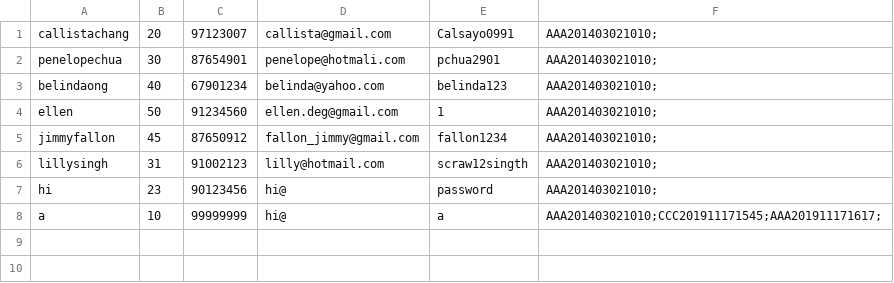
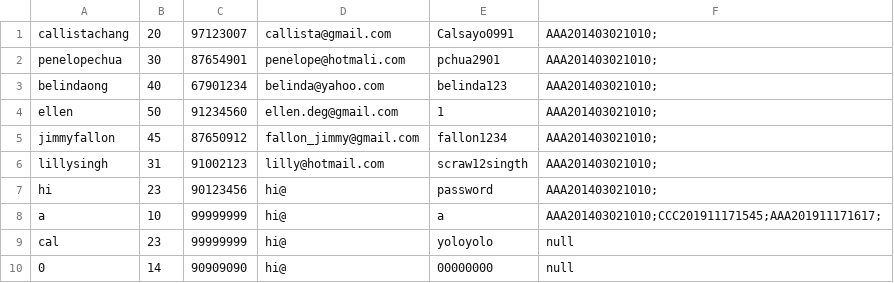
Before and after one commit to callistachang/MOBLIMA, a CSV file: database/accountdata.csv, drawn as a sheet.

```diff
--- a/database/accountdata.csv
+++ b/database/accountdata.csv
@@ -8 +8,3 @@ hi,23,90123456,hi@,password,AAA201403021010;,
 a,10,99999999,hi@,a,AAA201403021010;CCC201911171545;AAA201911171617;,
+cal,23,99999999,hi@,yoloyolo,null,
+0,14,90909090,hi@,00000000,null,
```
Also changed, not shown: bin/moviedata.csv, 8 other files.
